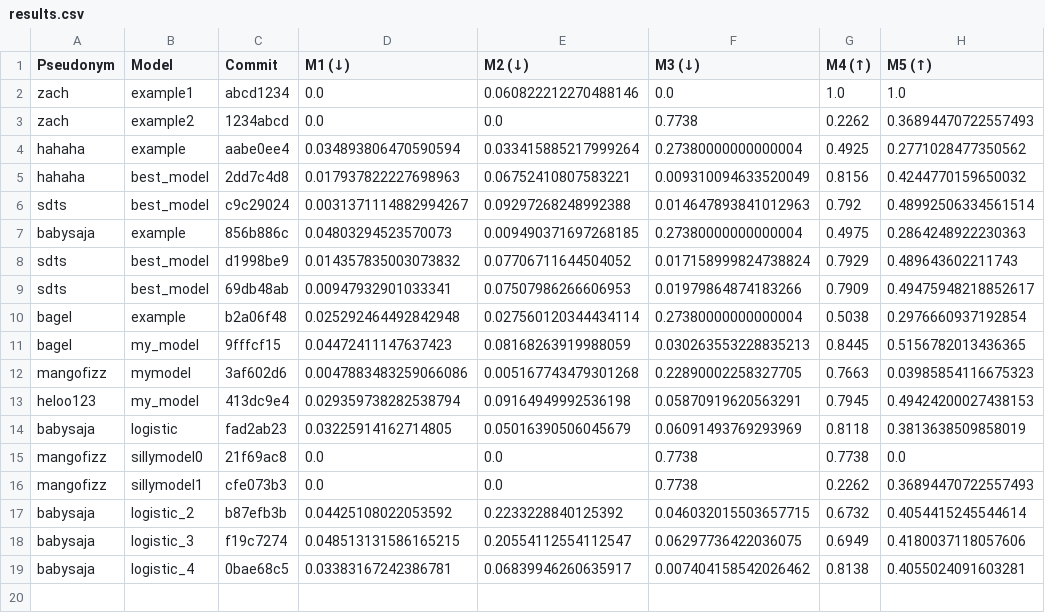
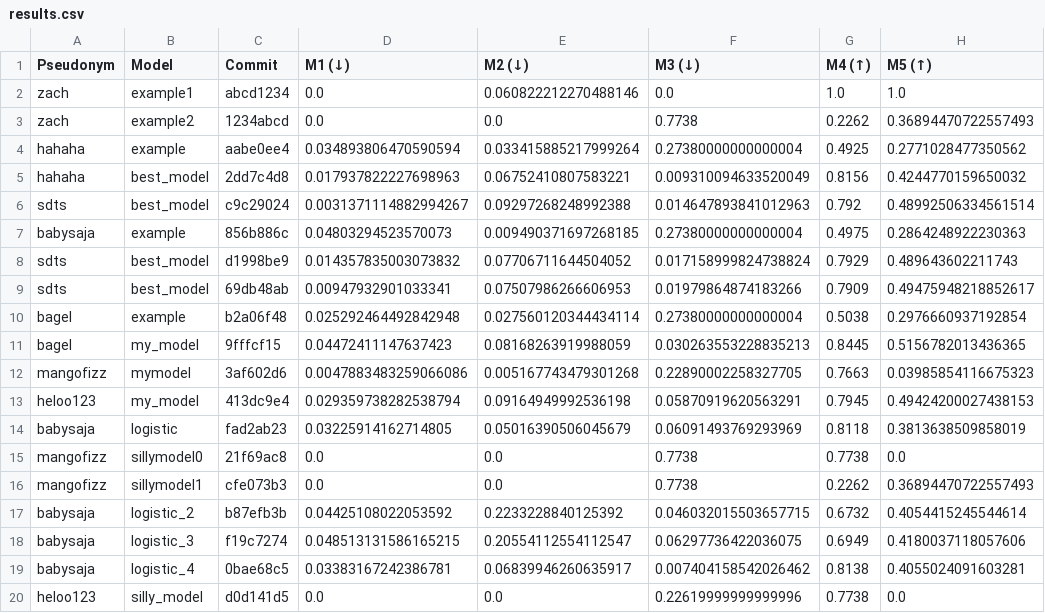
Before and after one commit to cs396f25/leaderboard-hw1, a CSV file: results.csv, drawn as a sheet; the diff names each change by its address in the sheet, - before the commit and + after, or states it on an @@ line.

```diff
--- a/results.csv
+++ b/results.csv
+row 20: heloo123 | silly_model | d0d141d5 | 0.0 | 0.0 | 0.22619999999999996 | 0.7738 | 0.0
```
Also changed, not shown: 1 other file.
